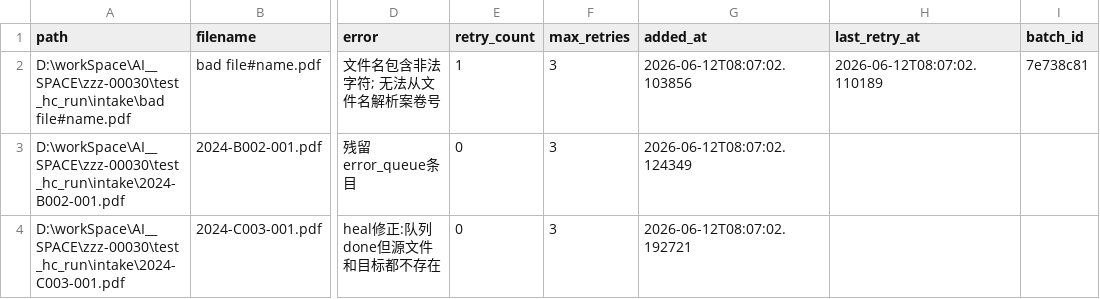
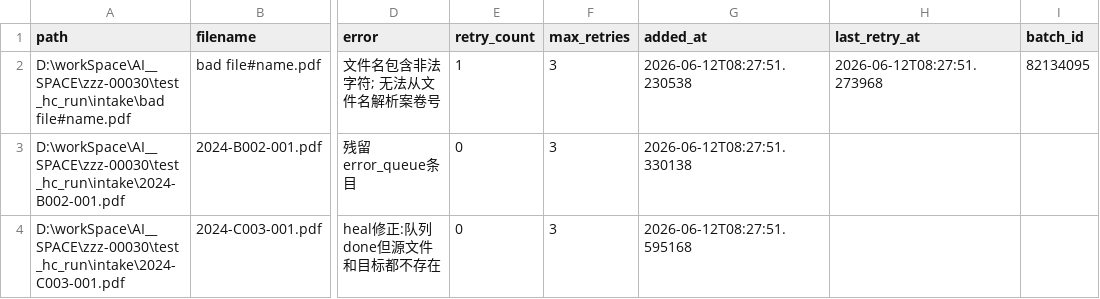
Before and after one commit to zzz-net/zzz-00030, a CSV file: test_hc_run/final_errors.csv, drawn as a sheet; only a part is shown, gaps mark what is left out; the diff names each change by its address in the sheet, - before the commit and + after, or states it on an @@ line.

```diff
--- a/test_hc_run/final_errors.csv
+++ b/test_hc_run/final_errors.csv
-G2 (added_at): 2026-06-12T08:07:02.103856
+G2 (added_at): 2026-06-12T08:27:51.230538
-H2 (last_retry_at): 2026-06-12T08:07:02.110189
+H2 (last_retry_at): 2026-06-12T08:27:51.273968
-I2 (batch_id): 7e738c81
+I2 (batch_id): 82134095
-G3 (added_at): 2026-06-12T08:07:02.124349
+G3 (added_at): 2026-06-12T08:27:51.330138
-G4 (added_at): 2026-06-12T08:07:02.192721
+G4 (added_at): 2026-06-12T08:27:51.595168
```
Also changed, not shown: test_report_run/report_batches.csv, test_report_run/report_retryable.csv, 37 other files.
